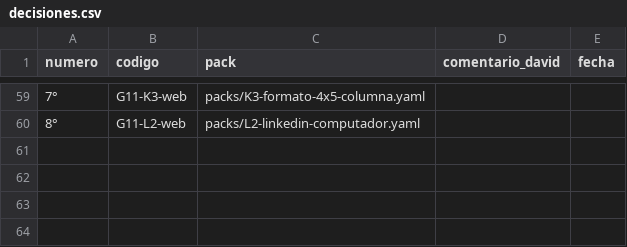
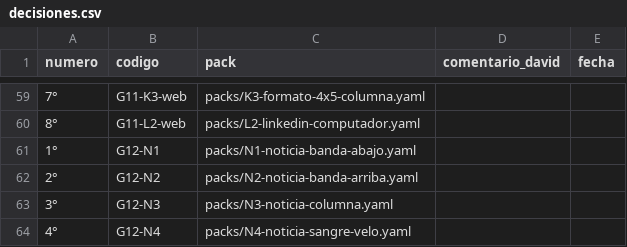
Before and after one commit to Umbral-Bot/umbral-agent-stack, a CSV file: labs/motor-piezas/decisiones.csv, drawn as a sheet; only a part is shown, gaps mark what is left out.

```diff
--- a/labs/motor-piezas/decisiones.csv
+++ b/labs/motor-piezas/decisiones.csv
@@ -60 +60,5 @@ numero,codigo,pack,comentario_david,fecha
 8°,G11-L2-web,packs/L2-linkedin-computador.yaml,,
+1°,G12-N1,packs/N1-noticia-banda-abajo.yaml,,
+2°,G12-N2,packs/N2-noticia-banda-arriba.yaml,,
+3°,G12-N3,packs/N3-noticia-columna.yaml,,
+4°,G12-N4,packs/N4-noticia-sangre-velo.yaml,,
```
Also changed, not shown: 7 other files.
